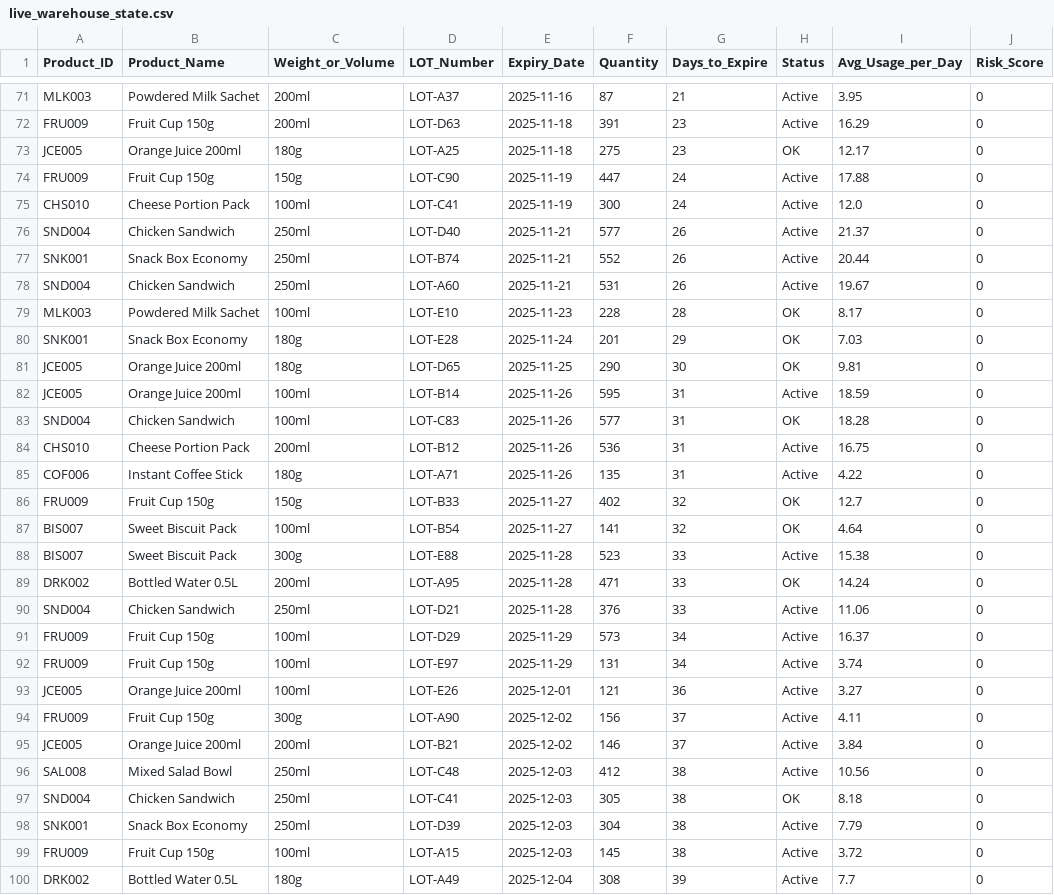
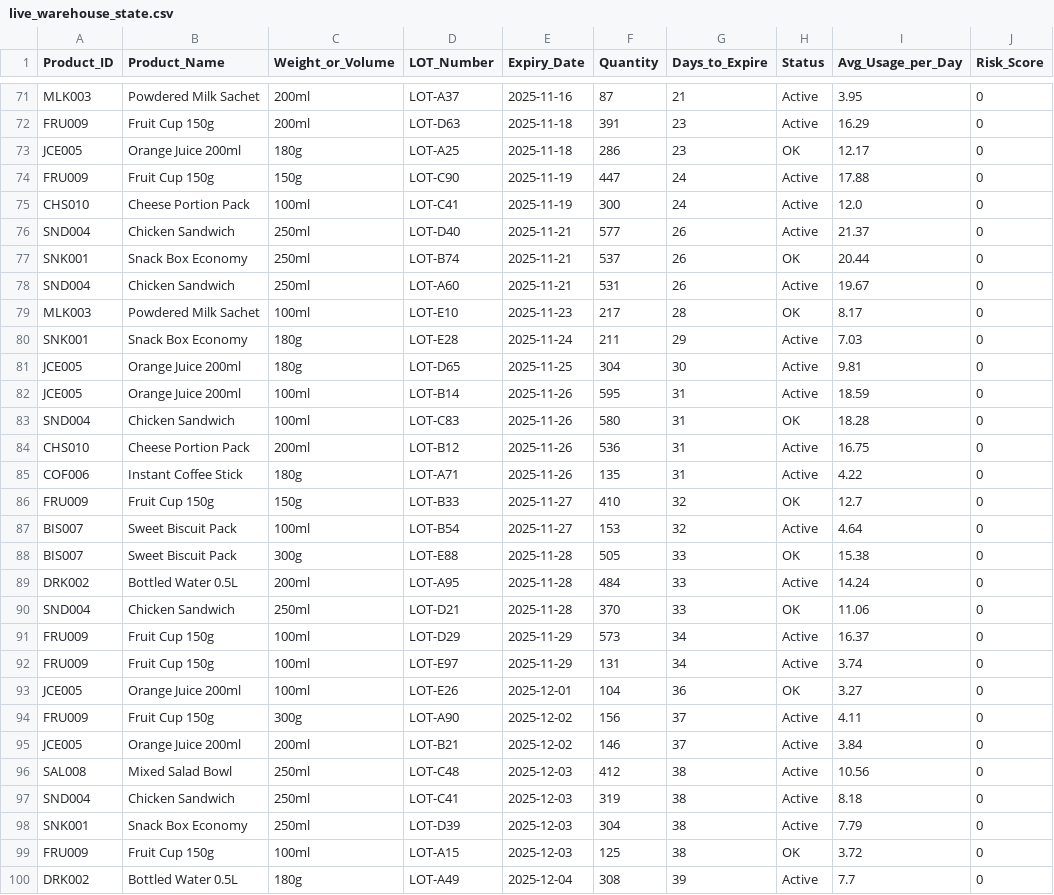
Before and after one commit to rafabelts/gategroup-expiration-challenge, a CSV file: data/live_warehouse_state.csv, drawn as a sheet; only a part is shown, gaps mark what is left out; the diff covers the shown part only.

```diff
--- a/data/live_warehouse_state.csv
+++ b/data/live_warehouse_state.csv
@@ -72,3 +72,3 @@ MLK003,Powdered Milk Sachet,200ml,LOT-A37,2025-11-16,87,21,Active,3.95,0
 FRU009,Fruit Cup 150g,200ml,LOT-D63,2025-11-18,391,23,Active,16.29,0
-JCE005,Orange Juice 200ml,180g,LOT-A25,2025-11-18,275,23,OK,12.17,0
+JCE005,Orange Juice 200ml,180g,LOT-A25,2025-11-18,286,23,OK,12.17,0
 FRU009,Fruit Cup 150g,150g,LOT-C90,2025-11-19,447,24,Active,17.88,0
@@ -76,19 +76,19 @@ CHS010,Cheese Portion Pack,100ml,LOT-C41,2025-11-19,300,24,Active,12.0,0
 SND004,Chicken Sandwich,250ml,LOT-D40,2025-11-21,577,26,Active,21.37,0
-SNK001,Snack Box Economy,250ml,LOT-B74,2025-11-21,552,26,Active,20.44,0
+SNK001,Snack Box Economy,250ml,LOT-B74,2025-11-21,537,26,OK,20.44,0
 SND004,Chicken Sandwich,250ml,LOT-A60,2025-11-21,531,26,Active,19.67,0
-MLK003,Powdered Milk Sachet,100ml,LOT-E10,2025-11-23,228,28,OK,8.17,0
-SNK001,Snack Box Economy,180g,LOT-E28,2025-11-24,201,29,OK,7.03,0
-JCE005,Orange Juice 200ml,180g,LOT-D65,2025-11-25,290,30,OK,9.81,0
+MLK003,Powdered Milk Sachet,100ml,LOT-E10,2025-11-23,217,28,OK,8.17,0
+SNK001,Snack Box Economy,180g,LOT-E28,2025-11-24,211,29,Active,7.03,0
+JCE005,Orange Juice 200ml,180g,LOT-D65,2025-11-25,304,30,Active,9.81,0
 JCE005,Orange Juice 200ml,100ml,LOT-B14,2025-11-26,595,31,Active,18.59,0
-SND004,Chicken Sandwich,100ml,LOT-C83,2025-11-26,577,31,OK,18.28,0
+SND004,Chicken Sandwich,100ml,LOT-C83,2025-11-26,580,31,OK,18.28,0
 CHS010,Cheese Portion Pack,200ml,LOT-B12,2025-11-26,536,31,Active,16.75,0
 COF006,Instant Coffee Stick,180g,LOT-A71,2025-11-26,135,31,Active,4.22,0
-FRU009,Fruit Cup 150g,150g,LOT-B33,2025-11-27,402,32,OK,12.7,0
-BIS007,Sweet Biscuit Pack,100ml,LOT-B54,2025-11-27,141,32,OK,4.64,0
-BIS007,Sweet Biscuit Pack,300g,LOT-E88,2025-11-28,523,33,Active,15.38,0
-DRK002,Bottled Water 0.5L,200ml,LOT-A95,2025-11-28,471,33,OK,14.24,0
-SND004,Chicken Sandwich,250ml,LOT-D21,2025-11-28,376,33,Active,11.06,0
+FRU009,Fruit Cup 150g,150g,LOT-B33,2025-11-27,410,32,OK,12.7,0
+BIS007,Sweet Biscuit Pack,100ml,LOT-B54,2025-11-27,153,32,Active,4.64,0
+BIS007,Sweet Biscuit Pack,300g,LOT-E88,2025-11-28,505,33,OK,15.38,0
+DRK002,Bottled Water 0.5L,200ml,LOT-A95,2025-11-28,484,33,Active,14.24,0
+SND004,Chicken Sandwich,250ml,LOT-D21,2025-11-28,370,33,OK,11.06,0
 FRU009,Fruit Cup 150g,100ml,LOT-D29,2025-11-29,573,34,Active,16.37,0
 FRU009,Fruit Cup 150g,100ml,LOT-E97,2025-11-29,131,34,Active,3.74,0
-JCE005,Orange Juice 200ml,100ml,LOT-E26,2025-12-01,121,36,Active,3.27,0
+JCE005,Orange Juice 200ml,100ml,LOT-E26,2025-12-01,104,36,OK,3.27,0
 FRU009,Fruit Cup 150g,300g,LOT-A90,2025-12-02,156,37,Active,4.11,0
@@ -96,5 +96,5 @@ JCE005,Orange Juice 200ml,200ml,LOT-B21,2025-12-02,146,37,Active,3.84,0
 SAL008,Mixed Salad Bowl,250ml,LOT-C48,2025-12-03,412,38,Active,10.56,0
-SND004,Chicken Sandwich,250ml,LOT-C41,2025-12-03,305,38,OK,8.18,0
+SND004,Chicken Sandwich,250ml,LOT-C41,2025-12-03,319,38,Active,8.18,0
 SNK001,Snack Box Economy,250ml,LOT-D39,2025-12-03,304,38,Active,7.79,0
-FRU009,Fruit Cup 150g,100ml,LOT-A15,2025-12-03,145,38,Active,3.72,0
+FRU009,Fruit Cup 150g,100ml,LOT-A15,2025-12-03,125,38,OK,3.72,0
 DRK002,Bottled Water 0.5L,180g,LOT-A49,2025-12-04,308,39,Active,7.7,0
```
Also changed, not shown: 1 added row, 1 removed row and 101 edited cells elsewhere in this file, 1 other file.
